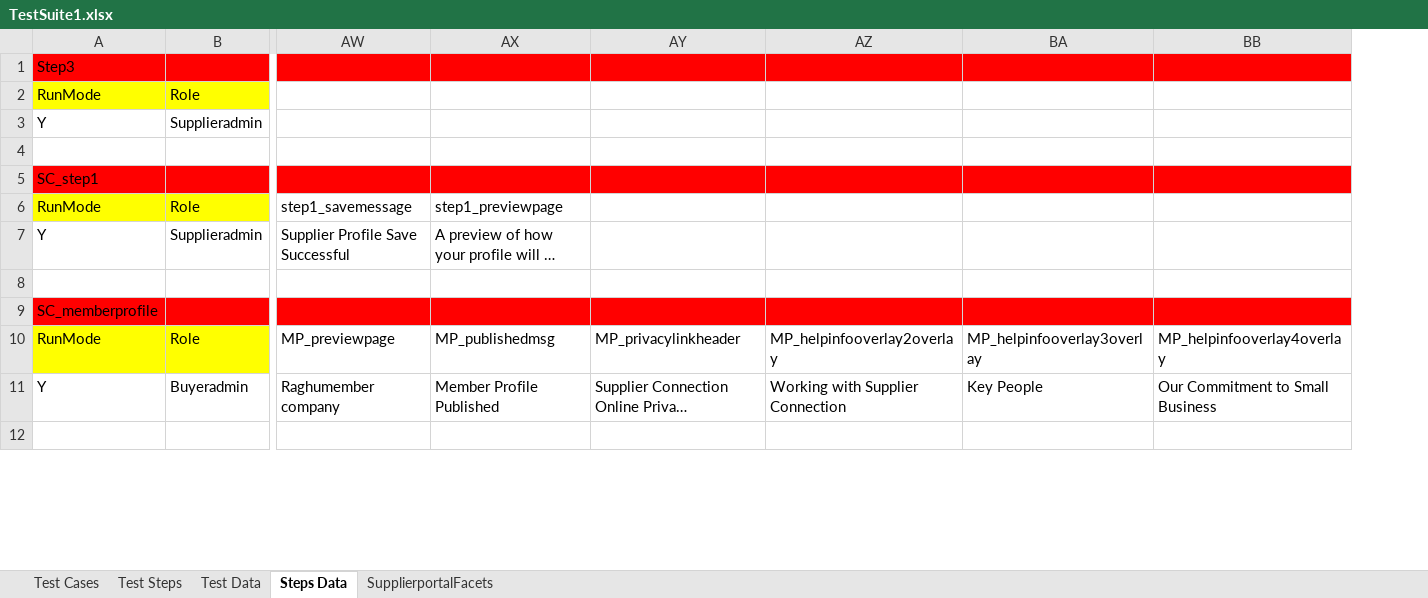
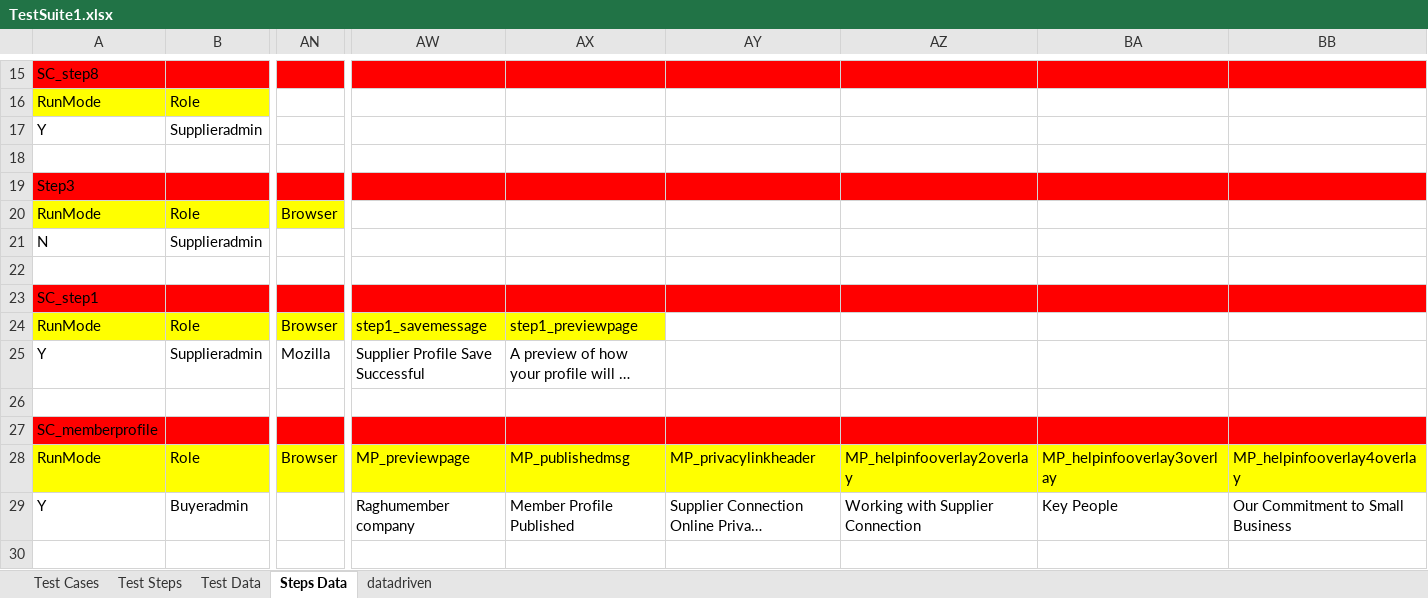
Before and after one commit to surajprsd/SupplierConnection, an Excel workbook: src/com/supplierconnection/xls/TestSuite1.xlsx, sheet Steps Data, drawn as a sheet; only a part is shown, gaps mark what is left out; long unchanged cells end in …; values as stored, in another font and other column widths than the file's, no borders; addresses are those after the commit; rows hold the shown columns only; the diff covers the shown part only; the diff names each change by its address in the sheet, - before the commit and + after, or states it on an @@ line.

```diff
--- a/src/com/supplierconnection/xls/TestSuite1.xlsx (sheet Steps Data)
+++ b/src/com/supplierconnection/xls/TestSuite1.xlsx (sheet Steps Data)
-sheet tab: SupplierportalFacets
+sheet tab: datadriven
@@ column AN unhidden, rows 20-28: Browser |  |  |  | Browser | Mozilla |  |  | Browser @@
+row 15: SC_step8
+row 16: RunMode | Role
+row 17: Y | Supplieradmin
+row 18: (empty)
-A21: Y
+A21: N
-AW24:AX24 fill: none
+AW24:AX24 fill: #FFFF00
-AW28:BB28 fill: none
+AW28:BB28 fill: #FFFF00
```
Also changed, not shown: 14 added rows, 4 removed rows and cell formats elsewhere in this sheet, sheet Test Steps, sheet Test Data, sheet datadriven, sheet Test Cases.
